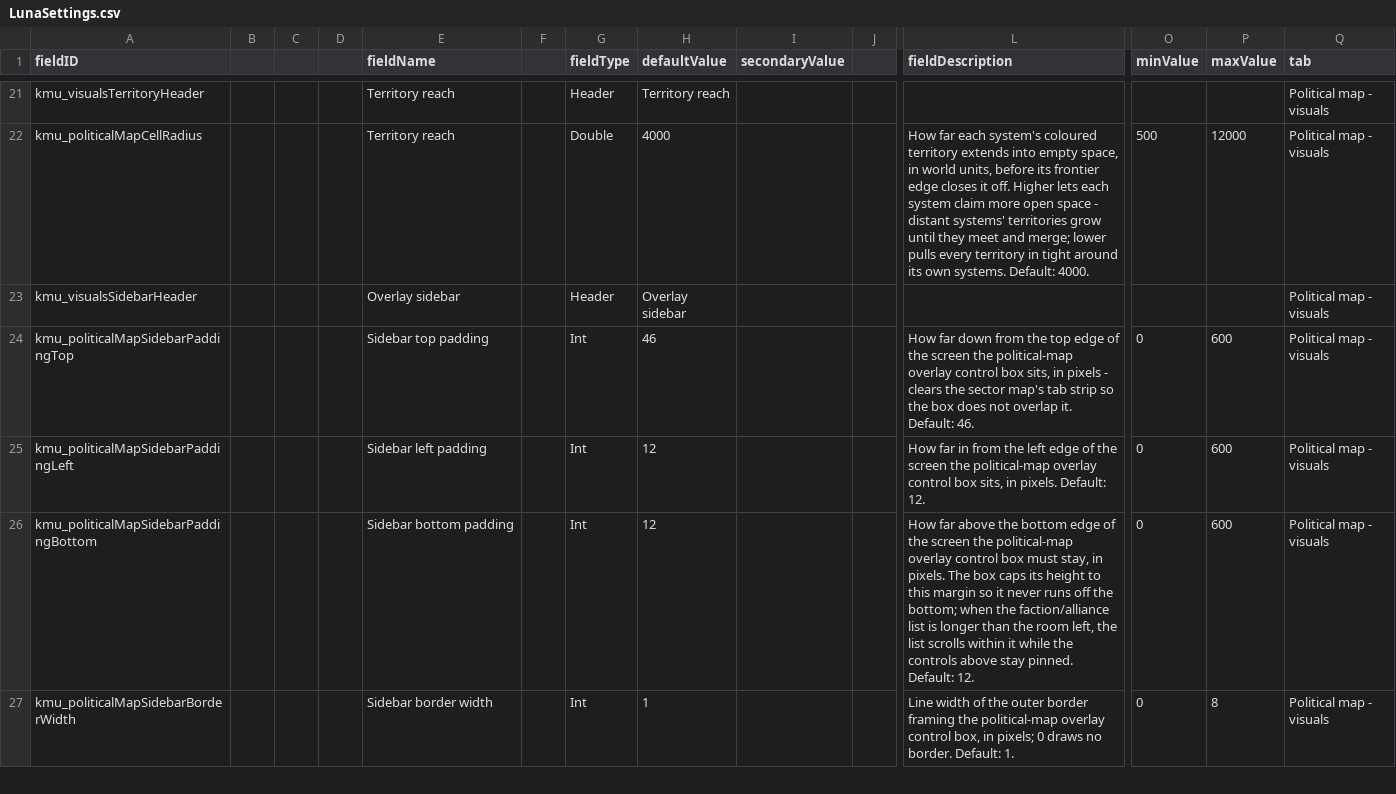
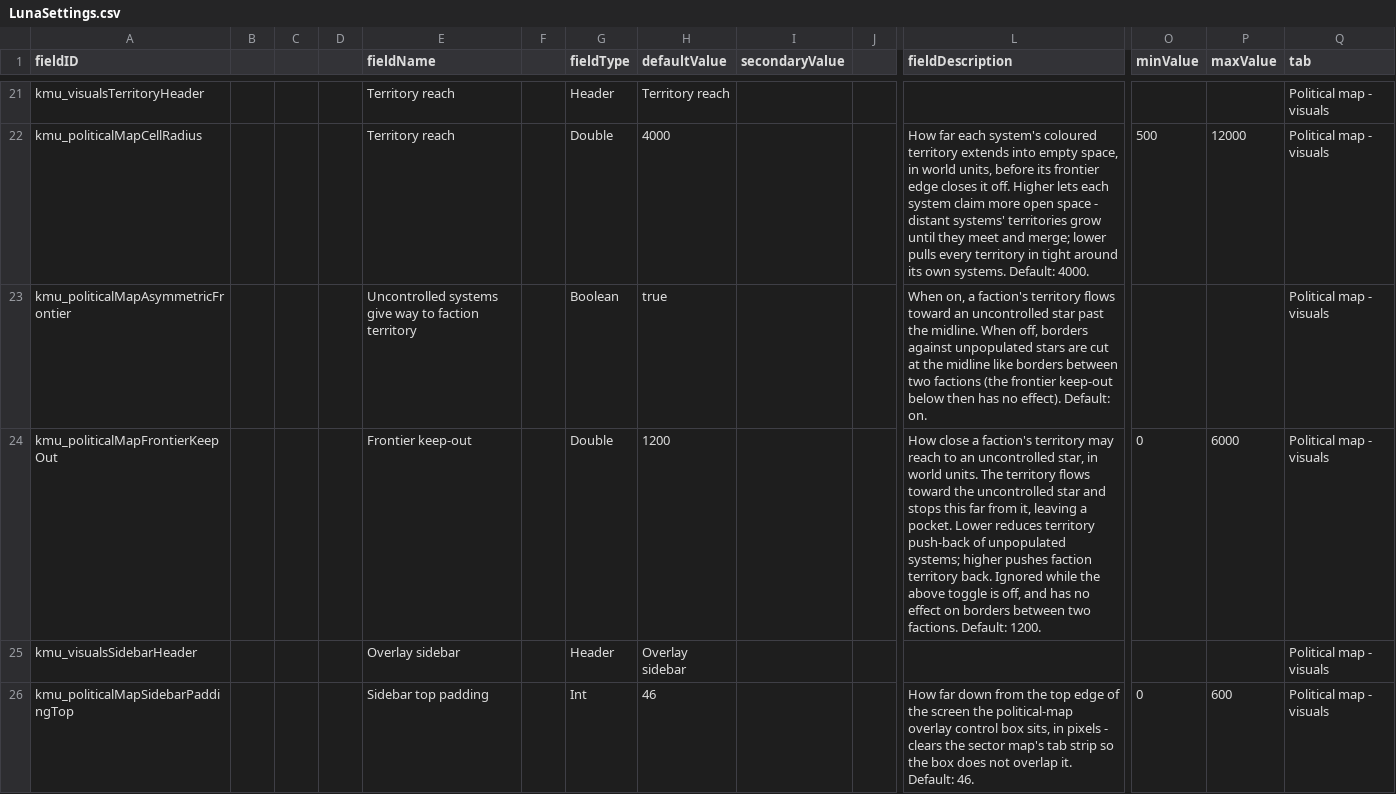
Before and after one commit to Klark-Morrigan/Starsector-Mod-KMU, a CSV file: data/config/LunaSettings.csv, drawn as a sheet; only a part is shown, gaps mark what is left out; the shorter side is filled out with more unchanged rows; rows hold the shown columns only; the diff names each change by its address in the sheet, - before the commit and + after, or states it on an @@ line.

Commit message:
feature: asymmetric borders settings

```diff
--- a/data/config/LunaSettings.csv
+++ b/data/config/LunaSettings.csv
+row 23: kmu_politicalMapAsymmetricFrontier |  |  |  | Uncontrolled systems give way to faction territory |  | Boolean | true |  |  | When on, a faction's territory flows toward an uncontrolled star past the midline. When off, borders against unpopulated stars are cut at the midline like borders between two factions (the frontier keep-out below then has no effect). Default: on. |  |  | Political map - visuals
+row 24: kmu_politicalMapFrontierKeepOut |  |  |  | Frontier keep-out |  | Double | 1200 |  |  | How close a faction's territory may reach to an uncontrolled star, in world units. The territory flows toward the uncontrolled star and stops this far from it, leaving a pocket. Lower reduces territory push-back of unpopulated systems; higher pushes faction territory back. Ignored while the above toggle is off, and has no effect on borders between two factions. Default: 1200. | 0 | 6000 | Political map - visuals
```
Also changed, not shown: 1 other file.
